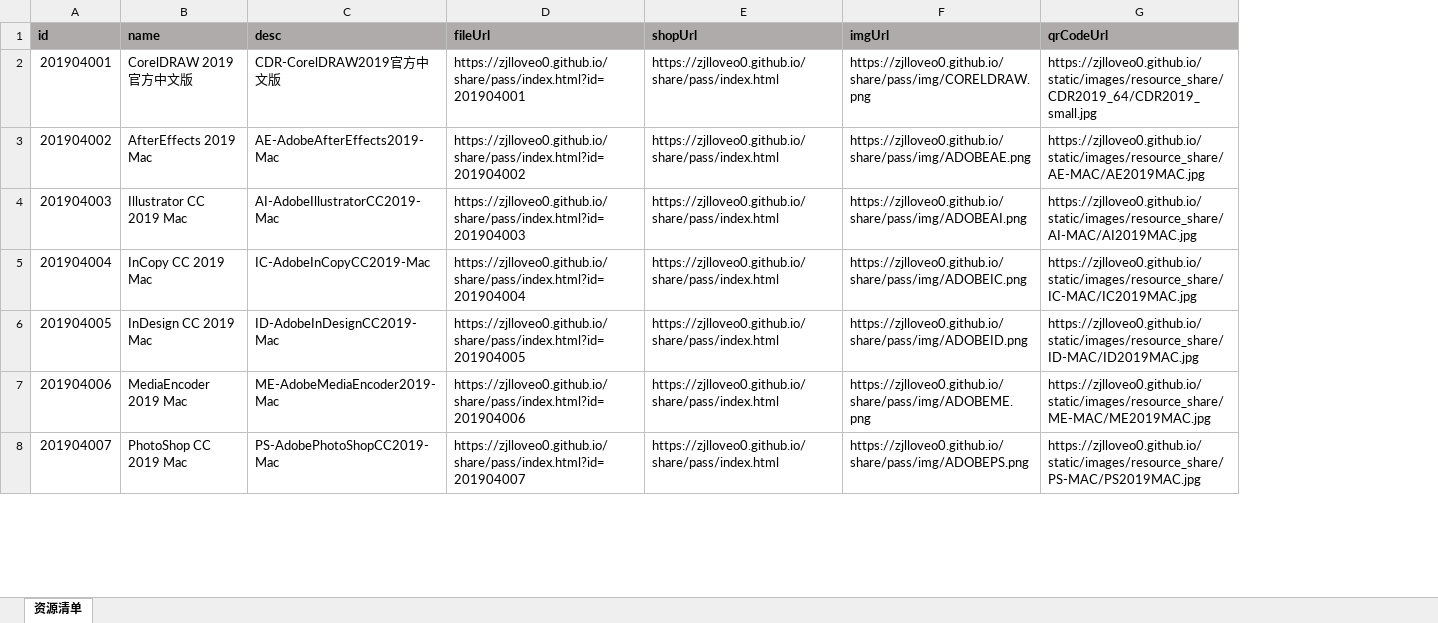
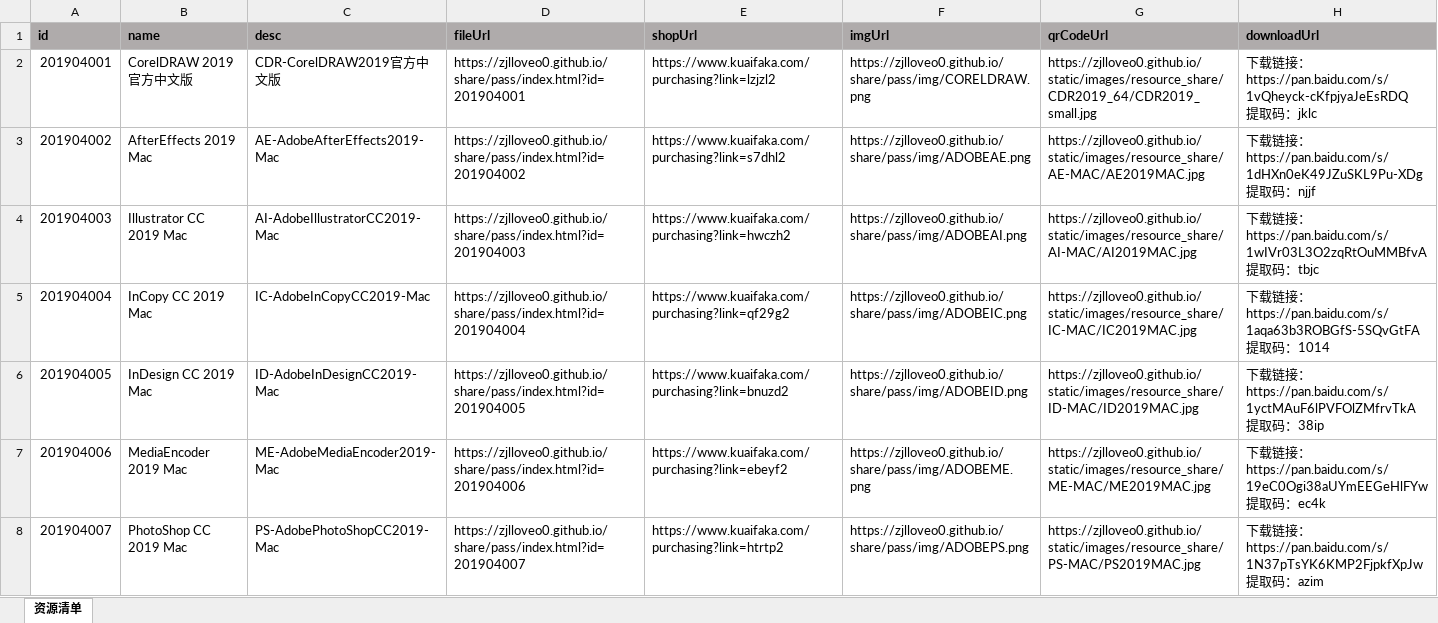
Before and after one commit to zjlloveo0/migao.github.io, an Excel workbook: share/pass/file/excel/资源共享.xlsm, sheet 资源清单, drawn as a sheet; only a part is shown; values as stored, in another font and other column widths than the file's, no borders; ↵ is a line break in a cell; the diff covers the shown part only; the diff names each change by its address in the sheet, - before the commit and + after, or states it on an @@ line.

```diff
--- a/share/pass/file/excel/资源共享.xlsm (sheet 资源清单)
+++ b/share/pass/file/excel/资源共享.xlsm (sheet 资源清单)
+column H (downloadUrl), rows 2-8: 下载链接：https://pan.baidu.com/s/1vQheyck-cKfpjyaJeEsRDQ ↵ 提取码：jklc | 下载链接：https://pan.baidu.com/s/1dHXn0eK49JZuSKL9Pu-XDg ↵ 提取码：njjf | 下载链接：https://pan.baidu.com/s/1wIVr03L3O2zqRtOuMMBfvA ↵ 提取码：tbjc | 下载链接：https://pan.baidu.com/s/1aqa63b3ROBGfS-5SQvGtFA ↵ 提取码：1014 | 下载链接：https://pan.baidu.com/s/1yctMAuF6lPVFOlZMfrvTkA ↵ 提取码：38ip | 下载链接：https://pan.baidu.com/s/19eC0Ogi38aUYmEEGeHlFYw ↵ 提取码：ec4k | 下载链接：https://pan.baidu.com/s/1N37pTsYK6KMP2FjpkfXpJw ↵ 提取码：azim
-E2 (shopUrl): https://zjlloveo0.github.io/share/pass/index.html
+E2 (shopUrl): https://www.kuaifaka.com/purchasing?link=lzjzl2
-E3 (shopUrl): https://zjlloveo0.github.io/share/pass/index.html
+E3 (shopUrl): https://www.kuaifaka.com/purchasing?link=s7dhl2
-E4 (shopUrl): https://zjlloveo0.github.io/share/pass/index.html
+E4 (shopUrl): https://www.kuaifaka.com/purchasing?link=hwczh2
-E5 (shopUrl): https://zjlloveo0.github.io/share/pass/index.html
+E5 (shopUrl): https://www.kuaifaka.com/purchasing?link=qf29g2
-E6 (shopUrl): https://zjlloveo0.github.io/share/pass/index.html
+E6 (shopUrl): https://www.kuaifaka.com/purchasing?link=bnuzd2
-E7 (shopUrl): https://zjlloveo0.github.io/share/pass/index.html
+E7 (shopUrl): https://www.kuaifaka.com/purchasing?link=ebeyf2
-E8 (shopUrl): https://zjlloveo0.github.io/share/pass/index.html
+E8 (shopUrl): https://www.kuaifaka.com/purchasing?link=htrtp2
```
Also changed, not shown: 19 edited cells elsewhere in this sheet, 2 other files.
